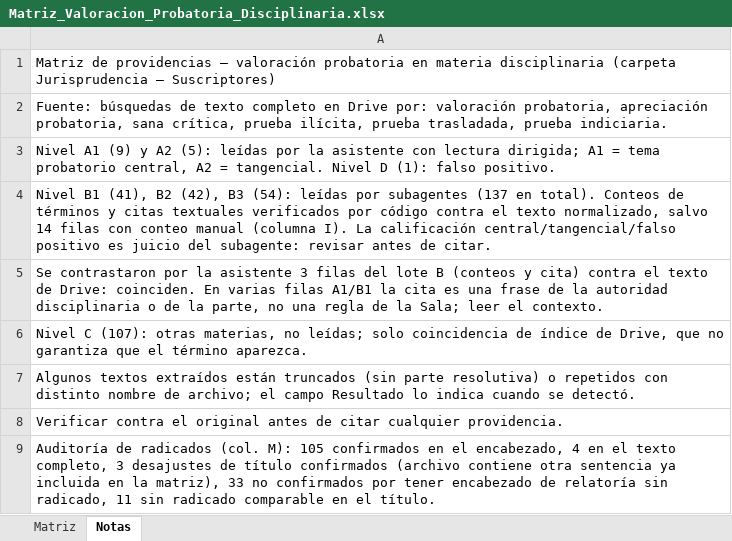
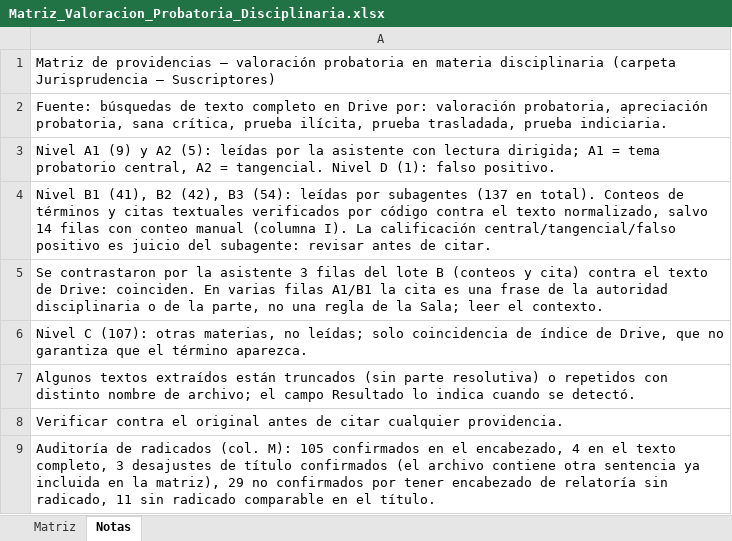
Before and after one commit to ngav21-debug/Nelson-Gerardo-Ar-valo-Vargas, an Excel workbook: Matriz_Valoracion_Probatoria_Disciplinaria.xlsx, sheet Notas, drawn as a sheet; values as stored, in another font and other column widths than the file's, no borders; the diff names each change by its address in the sheet, - before the commit and + after, or states it on an @@ line.

```diff
--- a/Matriz_Valoracion_Probatoria_Disciplinaria.xlsx (sheet Notas)
+++ b/Matriz_Valoracion_Probatoria_Disciplinaria.xlsx (sheet Notas)
-A9: …título confirmados (archivo contiene otra sentencia ya incluida en la matriz), 33 no confirmados…
+A9: …título confirmados (el archivo contiene otra sentencia ya incluida en la matriz), 29 no confirmados…
```
